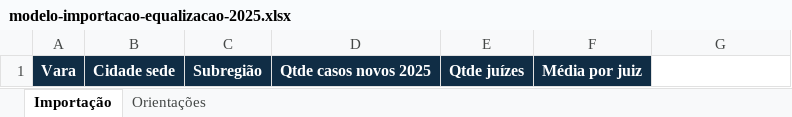
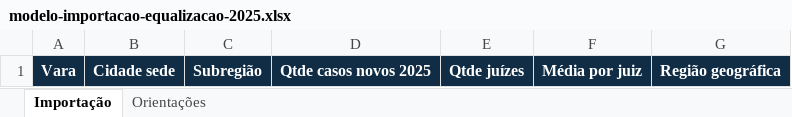
Before and after one commit to lucasbibianot/equalizacao-trt-mg, an Excel workbook: dist/modelo-importacao-equalizacao-2025.xlsx, sheet Importação, drawn as a sheet; values as stored, in another font and other column widths than the file's, no borders; the diff names each change by its address in the sheet, - before the commit and + after, or states it on an @@ line.

Commit message:
feat: add court geographic region to registration, imports and exports

```diff
--- a/dist/modelo-importacao-equalizacao-2025.xlsx (sheet Importação)
+++ b/dist/modelo-importacao-equalizacao-2025.xlsx (sheet Importação)
-G1: (empty)
+G1: Região geográfica
-G1 fill: none
+G1 fill: #102D45
```
Also changed, not shown: sheet Orientações, 8 other files.
